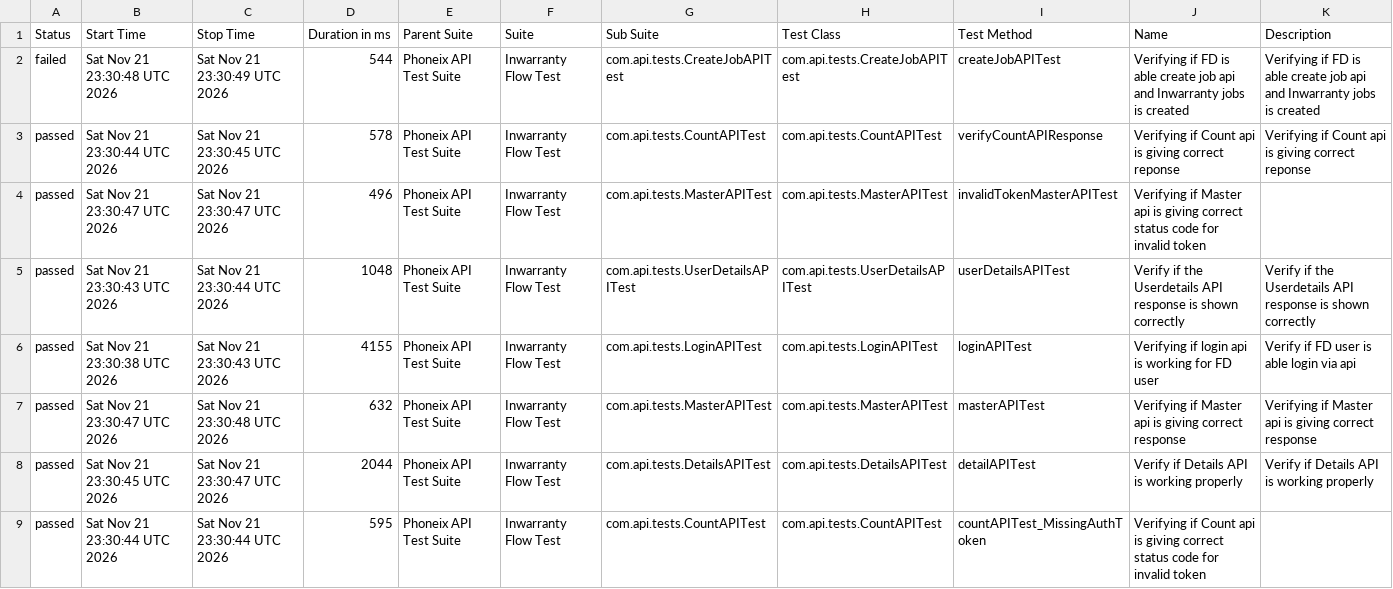
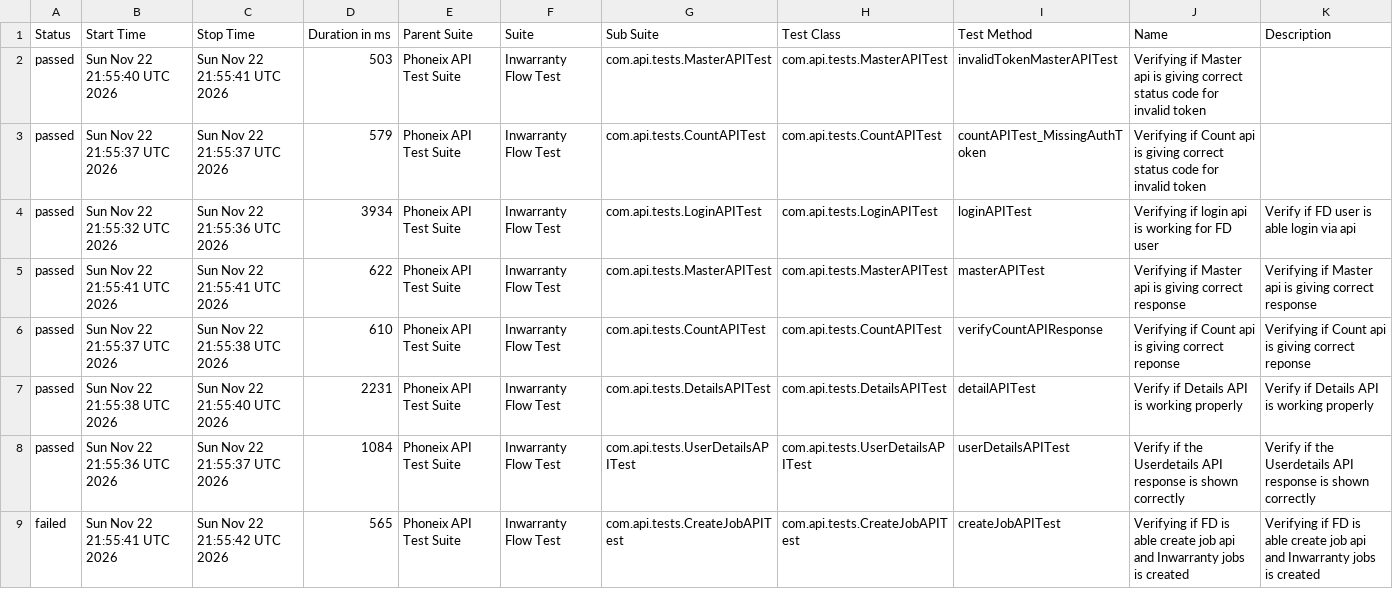
Before and after one commit to syed-sabir75/PhonexTestAutomationFramework, a CSV file: data/suites.csv, drawn as a sheet.

```diff
--- a/data/suites.csv
+++ b/data/suites.csv
@@ -1,9 +1,9 @@
 "Status","Start Time","Stop Time","Duration in ms","Parent Suite","Suite","Sub Suite","Test Class","Test Method","Name","Description"
-"failed","Sat Nov 21 23:30:48 UTC 2026","Sat Nov 21 23:30:49 UTC 2026","544","Phoneix API Test Suite","Inwarranty Flow Test","com.api.tests.CreateJobAPITest","com.api.tests.CreateJobAPITest","createJobAPITest","Verifying if FD is able create job api and Inwarranty jobs is created","Verifying if FD is able create job api and Inwarranty jobs is created"
-"passed","Sat Nov 21 23:30:44 UTC 2026","Sat Nov 21 23:30:45 UTC 2026","578","Phoneix API Test Suite","Inwarranty Flow Test","com.api.tests.CountAPITest","com.api.tests.CountAPITest","verifyCountAPIResponse","Verifying if Count api is giving correct reponse","Verifying if Count api is giving correct reponse"
-"passed","Sat Nov 21 23:30:47 UTC 2026","Sat Nov 21 23:30:47 UTC 2026","496","Phoneix API Test Suite","Inwarranty Flow Test","com.api.tests.MasterAPITest","com.api.tests.MasterAPITest","invalidTokenMasterAPITest","Verifying if Master api is giving correct status code for invalid token",""
-"passed","Sat Nov 21 23:30:43 UTC 2026","Sat Nov 21 23:30:44 UTC 2026","1048","Phoneix API Test Suite","Inwarranty Flow Test","com.api.tests.UserDetailsAPITest","com.api.tests.UserDetailsAPITest","userDetailsAPITest","Verify if the Userdetails API response is shown correctly","Verify if the Userdetails API response is shown correctly"
-"passed","Sat Nov 21 23:30:38 UTC 2026","Sat Nov 21 23:30:43 UTC 2026","4155","Phoneix API Test Suite","Inwarranty Flow Test","com.api.tests.LoginAPITest","com.api.tests.LoginAPITest","loginAPITest","Verifying if login api is working for FD user","Verify if FD user is able login via api"
-"passed","Sat Nov 21 23:30:47 UTC 2026","Sat Nov 21 23:30:48 UTC 2026","632","Phoneix API Test Suite","Inwarranty Flow Test","com.api.tests.MasterAPITest","com.api.tests.MasterAPITest","masterAPITest","Verifying if Master api is giving correct response","Verifying if Master api is giving correct response"
-"passed","Sat Nov 21 23:30:45 UTC 2026","Sat Nov 21 23:30:47 UTC 2026","2044","Phoneix API Test Suite","Inwarranty Flow Test","com.api.tests.DetailsAPITest","com.api.tests.DetailsAPITest","detailAPITest","Verify if Details API is working properly","Verify if Details API is working properly"
-"passed","Sat Nov 21 23:30:44 UTC 2026","Sat Nov 21 23:30:44 UTC 2026","595","Phoneix API Test Suite","Inwarranty Flow Test","com.api.tests.CountAPITest","com.api.tests.CountAPITest","countAPITest_MissingAuthToken","Verifying if Count api is giving correct status code for invalid token",""
+"passed","Sun Nov 22 21:55:40 UTC 2026","Sun Nov 22 21:55:41 UTC 2026","503","Phoneix API Test Suite","Inwarranty Flow Test","com.api.tests.MasterAPITest","com.api.tests.MasterAPITest","invalidTokenMasterAPITest","Verifying if Master api is giving correct status code for invalid token",""
+"passed","Sun Nov 22 21:55:37 UTC 2026","Sun Nov 22 21:55:37 UTC 2026","579","Phoneix API Test Suite","Inwarranty Flow Test","com.api.tests.CountAPITest","com.api.tests.CountAPITest","countAPITest_MissingAuthToken","Verifying if Count api is giving correct status code for invalid token",""
+"passed","Sun Nov 22 21:55:32 UTC 2026","Sun Nov 22 21:55:36 UTC 2026","3934","Phoneix API Test Suite","Inwarranty Flow Test","com.api.tests.LoginAPITest","com.api.tests.LoginAPITest","loginAPITest","Verifying if login api is working for FD user","Verify if FD user is able login via api"
+"passed","Sun Nov 22 21:55:41 UTC 2026","Sun Nov 22 21:55:41 UTC 2026","622","Phoneix API Test Suite","Inwarranty Flow Test","com.api.tests.MasterAPITest","com.api.tests.MasterAPITest","masterAPITest","Verifying if Master api is giving correct response","Verifying if Master api is giving correct response"
+"passed","Sun Nov 22 21:55:37 UTC 2026","Sun Nov 22 21:55:38 UTC 2026","610","Phoneix API Test Suite","Inwarranty Flow Test","com.api.tests.CountAPITest","com.api.tests.CountAPITest","verifyCountAPIResponse","Verifying if Count api is giving correct reponse","Verifying if Count api is giving correct reponse"
+"passed","Sun Nov 22 21:55:38 UTC 2026","Sun Nov 22 21:55:40 UTC 2026","2231","Phoneix API Test Suite","Inwarranty Flow Test","com.api.tests.DetailsAPITest","com.api.tests.DetailsAPITest","detailAPITest","Verify if Details API is working properly","Verify if Details API is working properly"
+"passed","Sun Nov 22 21:55:36 UTC 2026","Sun Nov 22 21:55:37 UTC 2026","1084","Phoneix API Test Suite","Inwarranty Flow Test","com.api.tests.UserDetailsAPITest","com.api.tests.UserDetailsAPITest","userDetailsAPITest","Verify if the Userdetails API response is shown correctly","Verify if the Userdetails API response is shown correctly"
+"failed","Sun Nov 22 21:55:41 UTC 2026","Sun Nov 22 21:55:42 UTC 2026","565","Phoneix API Test Suite","Inwarranty Flow Test","com.api.tests.CreateJobAPITest","com.api.tests.CreateJobAPITest","createJobAPITest","Verifying if FD is able create job api and Inwarranty jobs is created","Verifying if FD is able create job api and Inwarranty jobs is created"
```
Also changed, not shown: data/behaviors.csv, 52 other files.
